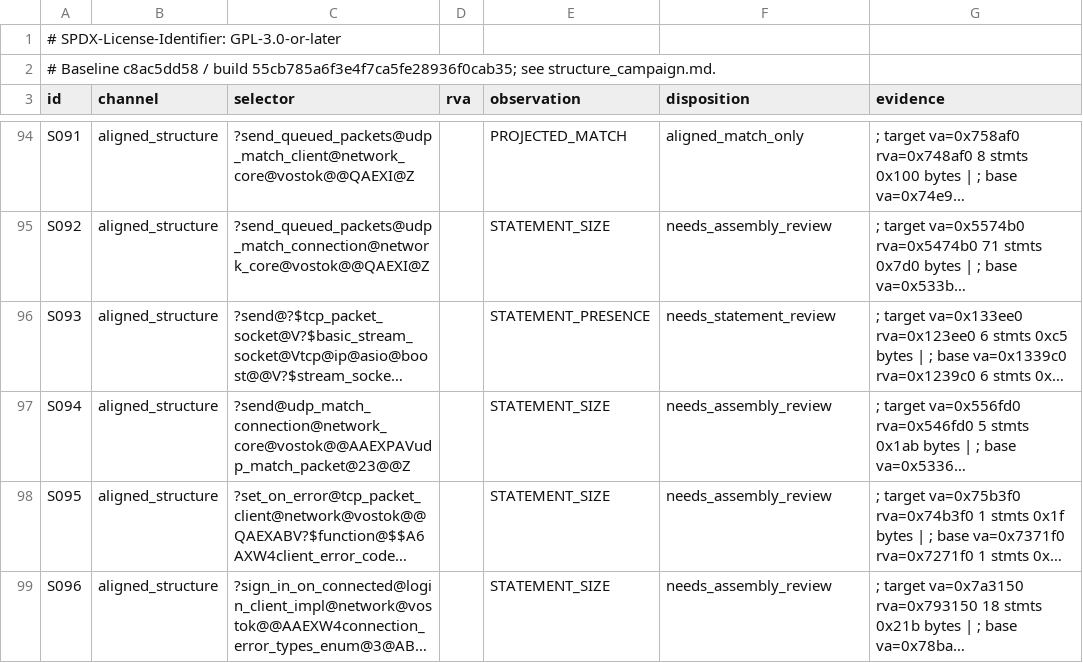
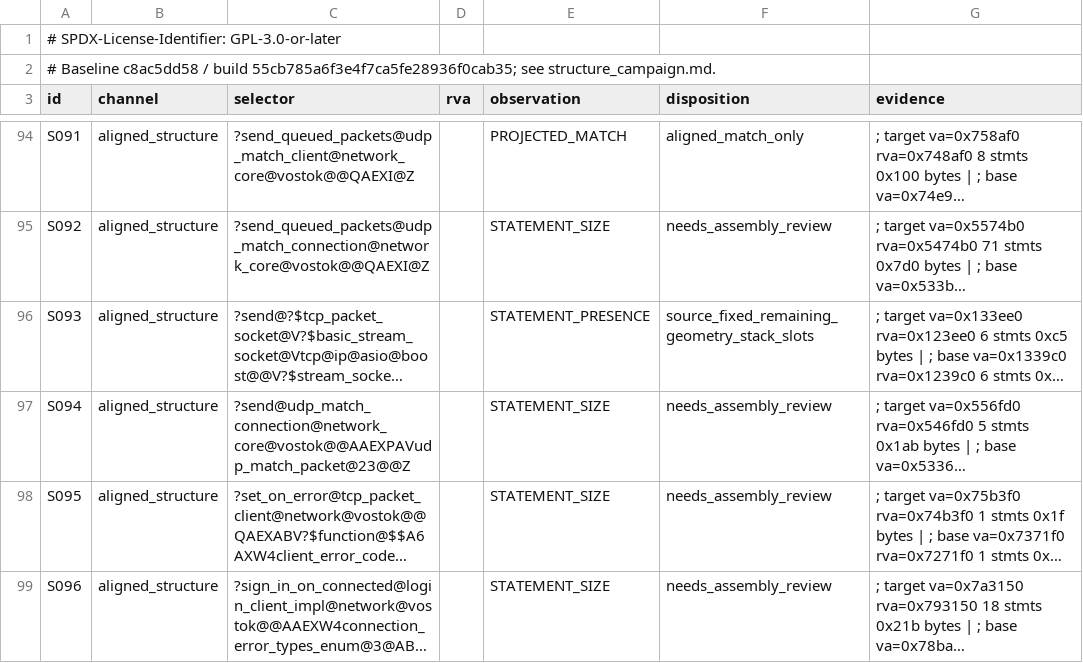
Before and after one commit to Sam-H101/vostok, a TSV file: docs/binary_matching/network/structure_campaign.tsv, drawn as a sheet; only a part is shown, gaps mark what is left out; long unchanged cells end in …; the diff names each change by its address in the sheet, - before the commit and + after, or states it on an @@ line.

Commit message:
network_core: pass wire buffer length to TCP send completion

```diff
--- a/docs/binary_matching/network/structure_campaign.tsv
+++ b/docs/binary_matching/network/structure_campaign.tsv
-F96 (disposition): needs_statement_review
+F96 (disposition): source_fixed_remaining_geometry_stack_slots
```
Also changed, not shown: 3 other files.
